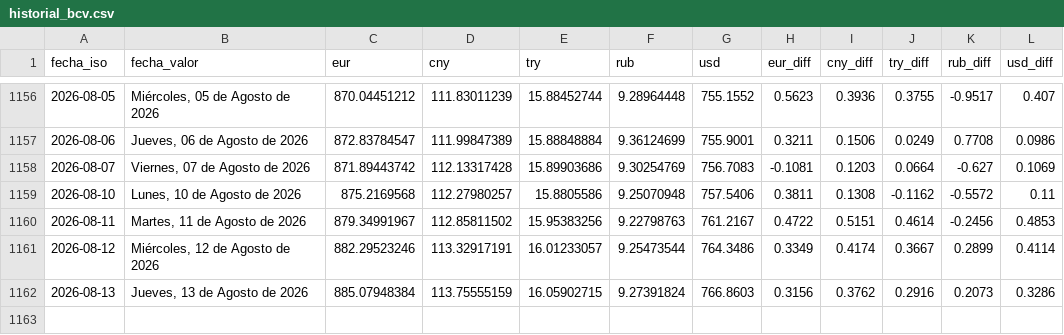
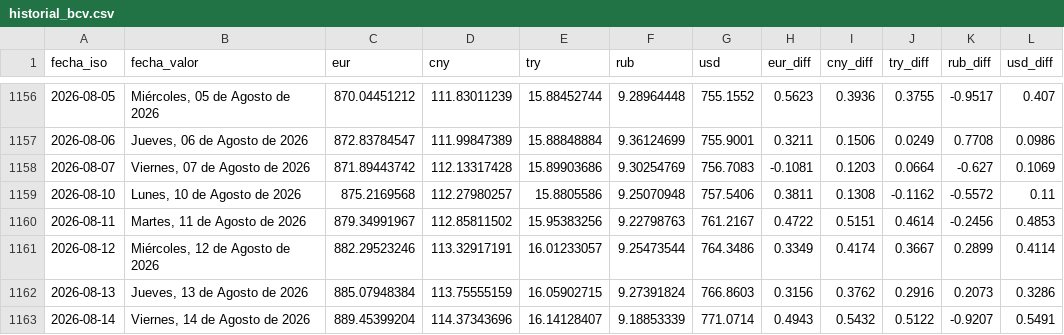
Before and after one commit to ESuarezPeraza/API-BCV, a CSV file: historial_bcv.csv, drawn as a sheet; only a part is shown, gaps mark what is left out.

Commit message:
Actualización automática de tasa BCV

```diff
--- a/historial_bcv.csv
+++ b/historial_bcv.csv
@@ -1162 +1162,2 @@ fecha_iso,fecha_valor,eur,cny,try,rub,usd,eur_diff,cny_diff,try_diff,rub_diff,us
 2026-08-13,"Jueves, 13 de Agosto de 2026",885.07948384,113.75555159,16.05902715,9.27391824,766.8603,0.3156,0.3762,0.2916,0.2073,0.3286
+2026-08-14,"Viernes, 14 de Agosto de 2026",889.45399204,114.37343696,16.14128407,9.18853339,771.0714,0.4943,0.5432,0.5122,-0.9207,0.5491
```
